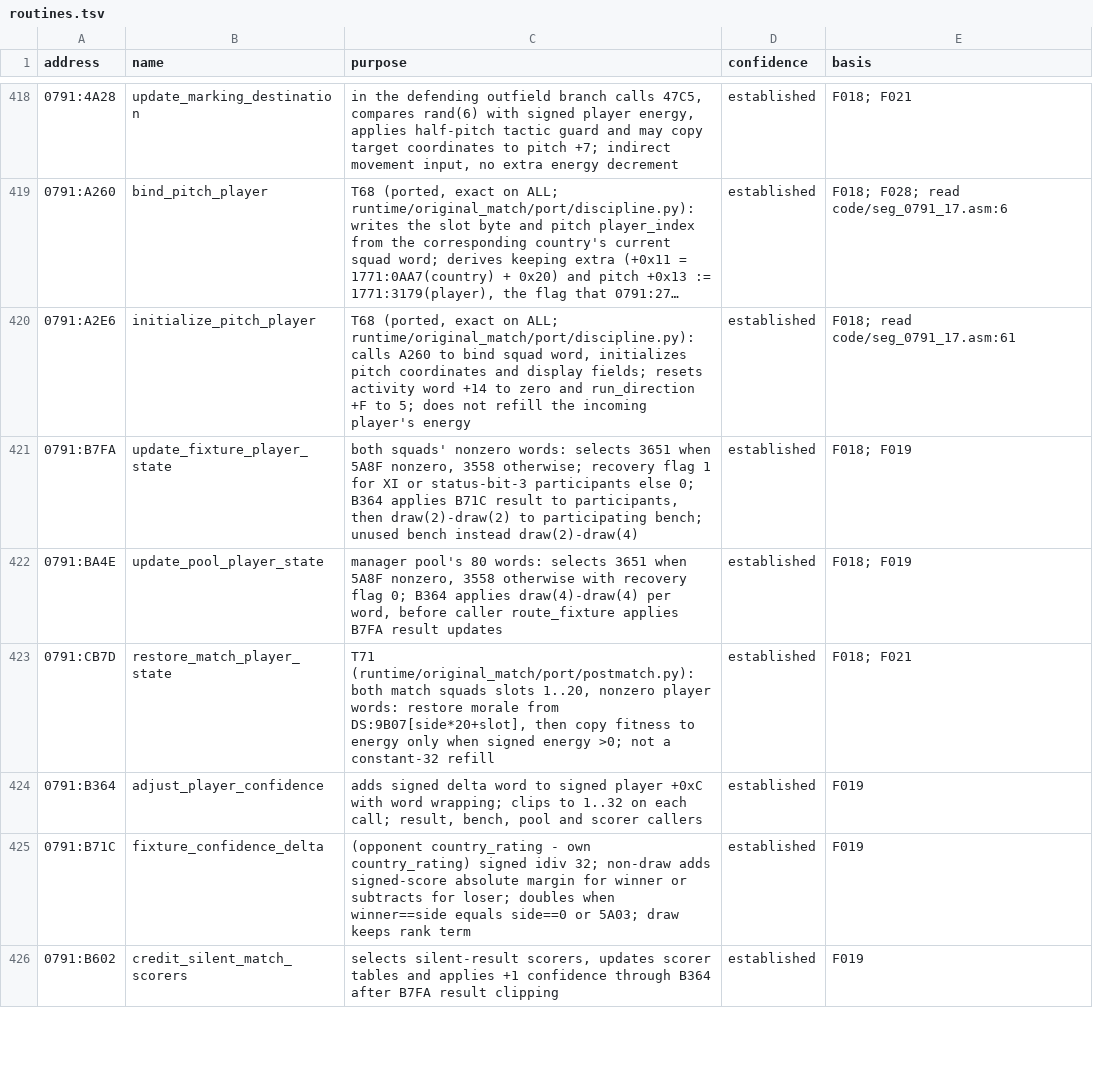
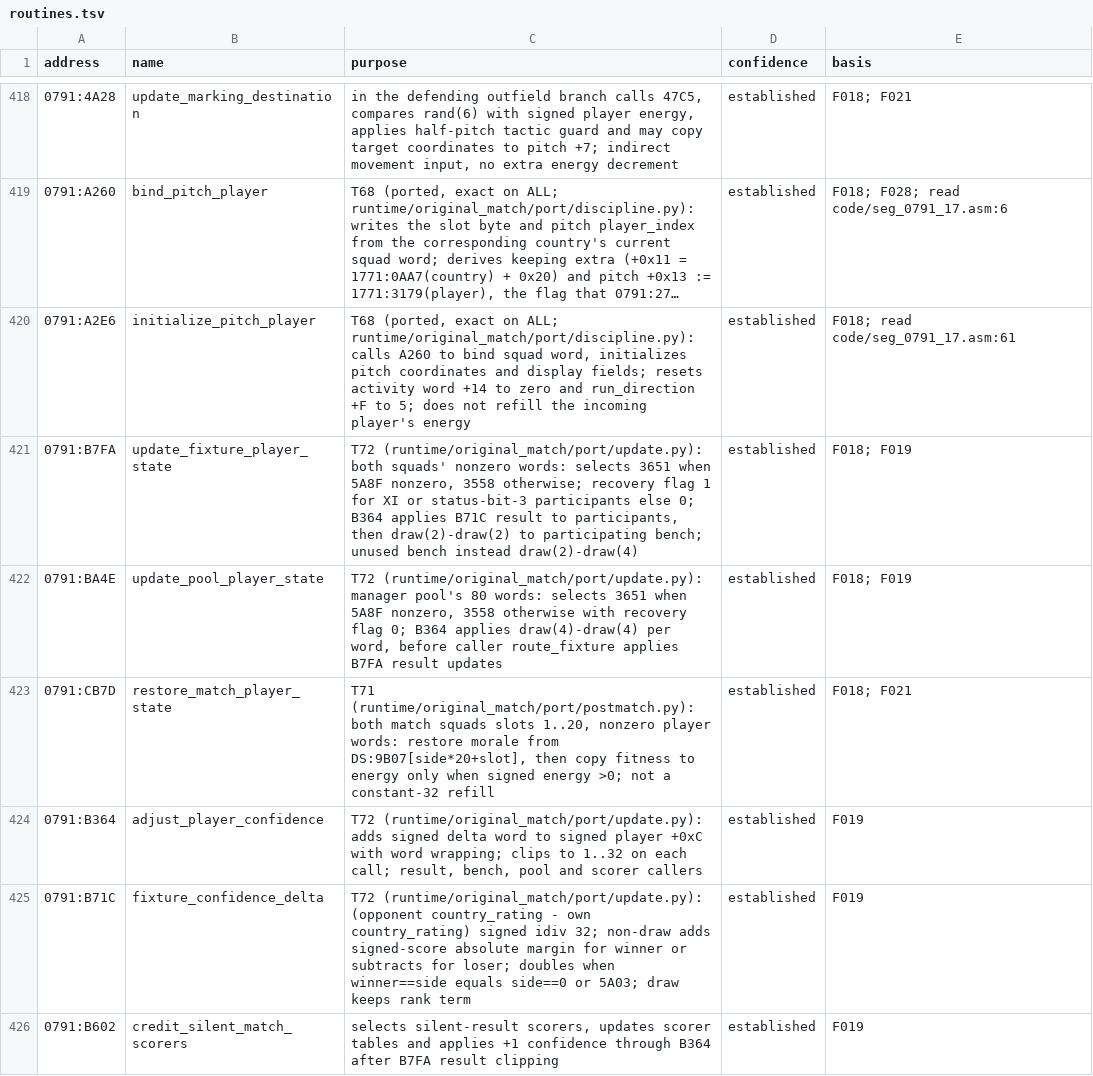
Before and after one commit to diegoami/goal2-archaeology, a TSV file: static/goal-exe/annotations/routines.tsv, drawn as a sheet; only a part is shown, gaps mark what is left out; long unchanged cells end in …; the diff covers the shown part only.

```diff
--- a/static/goal-exe/annotations/routines.tsv
+++ b/static/goal-exe/annotations/routines.tsv
@@ -420,7 +420,7 @@ address	name	purpose	confidence	basis
 0791:A2E6	initialize_pitch_player	T68 (ported, exact on ALL; runtime/original_match/port/discipline.py): calls A260 to bind squad word, initializes pitch coordinates and display fields; resets activity word +14 to zero and run_direction +F to 5; does not refill the incoming player's energy	established	F018; read code/seg_0791_17.asm:61
-0791:B7FA	update_fixture_player_state	both squads' nonzero words: selects 3651 when 5A8F nonzero, 3558 otherwise; recovery flag 1 for XI or status-bit-3 participants else 0; B364 applies B71C result to participants, then draw(2)-draw(2) to participating bench; unused bench instead draw(2)-draw(4)	established	F018; F019
-0791:BA4E	update_pool_player_state	manager pool's 80 words: selects 3651 when 5A8F nonzero, 3558 otherwise with recovery flag 0; B364 applies draw(4)-draw(4) per word, before caller route_fixture applies B7FA result updates	established	F018; F019
+0791:B7FA	update_fixture_player_state	T72 (runtime/original_match/port/update.py): both squads' nonzero words: selects 3651 when 5A8F nonzero, 3558 otherwise; recovery flag 1 for XI or status-bit-3 participants else 0; B364 applies B71C result to participants, then draw(2)-draw(2) to participating bench; unused bench instead draw(2)-draw(4)	established	F018; F019
+0791:BA4E	update_pool_player_state	T72 (runtime/original_match/port/update.py): manager pool's 80 words: selects 3651 when 5A8F nonzero, 3558 otherwise with recovery flag 0; B364 applies draw(4)-draw(4) per word, before caller route_fixture applies B7FA result updates	established	F018; F019
 0791:CB7D	restore_match_player_state	T71 (runtime/original_match/port/postmatch.py): both match squads slots 1..20, nonzero player words: restore morale from DS:9B07[side*20+slot], then copy fitness to energy only when signed energy >0; not a constant-32 refill	established	F018; F021
-0791:B364	adjust_player_confidence	adds signed delta word to signed player +0xC with word wrapping; clips to 1..32 on each call; result, bench, pool and scorer callers	established	F019
-0791:B71C	fixture_confidence_delta	(opponent country_rating - own country_rating) signed idiv 32; non-draw adds signed-score absolute margin for winner or subtracts for loser; doubles when winner==side equals side==0 or 5A03; draw keeps rank term	established	F019
+0791:B364	adjust_player_confidence	T72 (runtime/original_match/port/update.py): adds signed delta word to signed player +0xC with word wrapping; clips to 1..32 on each call; result, bench, pool and scorer callers	established	F019
+0791:B71C	fixture_confidence_delta	T72 (runtime/original_match/port/update.py): (opponent country_rating - own country_rating) signed idiv 32; non-draw adds signed-score absolute margin for winner or subtracts for loser; doubles when winner==side equals side==0 or 5A03; draw keeps rank term	established	F019
 0791:B602	credit_silent_match_scorers	selects silent-result scorers, updates scorer tables and applies +1 confidence through B364 after B7FA result clipping	established	F019
```
Also changed, not shown: 8 edited cells elsewhere in this file, 29 other files.
